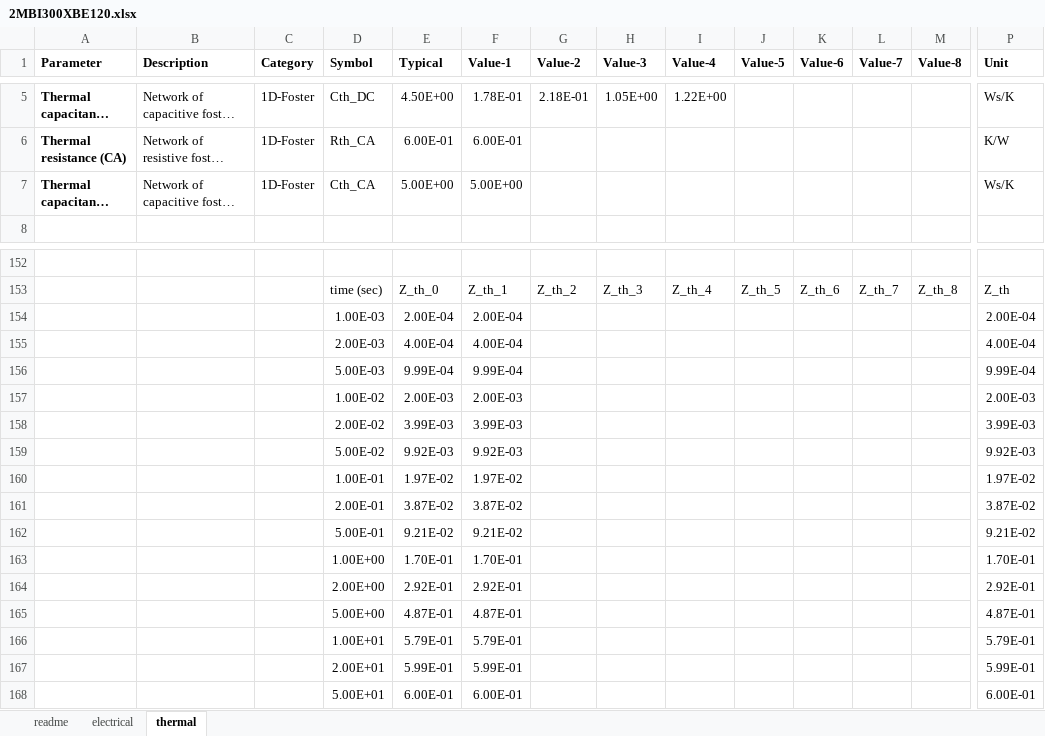
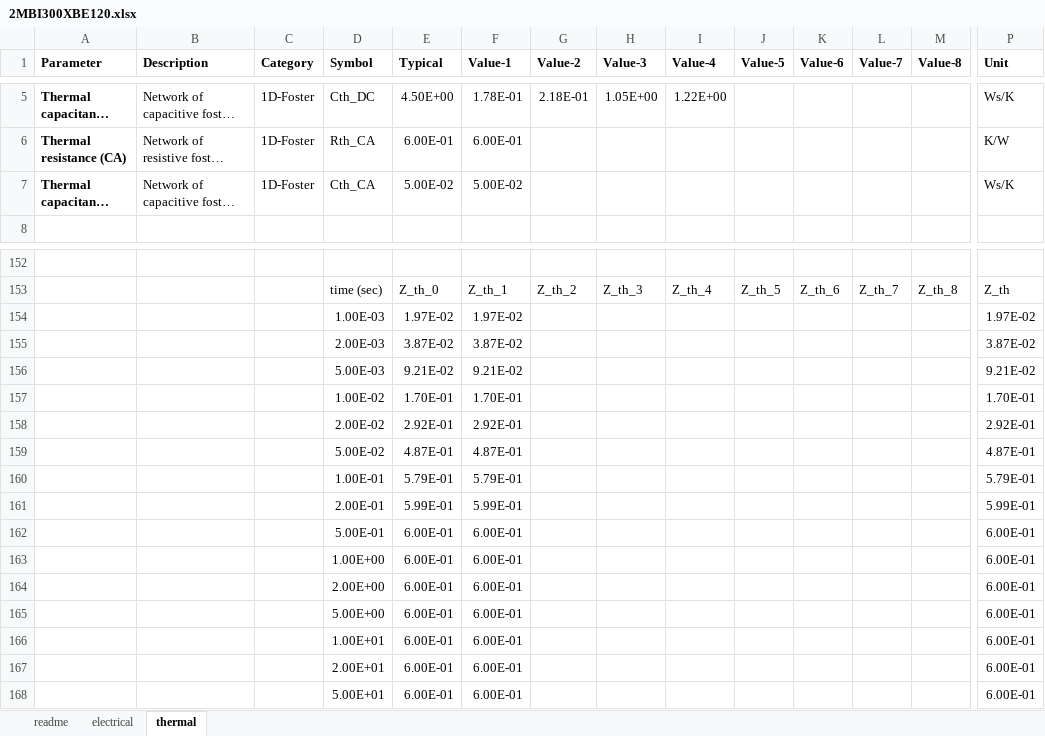
Before and after one commit to pascme05/PyPowerSim, an Excel workbook: para/Swi/2MBI300XBE120.xlsx, sheet thermal, drawn as a sheet; only a part is shown, gaps mark what is left out; long unchanged cells end in …; values as stored, in another font and other column widths than the file's, no borders; charts and pictures not drawn; removed rows and columns are numbered as before the commit, all else as after; rows hold the shown columns only; the diff names each change by its address in the sheet, - before the commit and + after, or states it on an @@ line.

```diff
--- a/para/Swi/2MBI300XBE120.xlsx (sheet thermal)
+++ b/para/Swi/2MBI300XBE120.xlsx (sheet thermal)
-E7 (Typical): 5.00E+00
+E7 (Typical): 5.00E-02
-F7 (Value-1): 5.00E+00
+F7 (Value-1): 5.00E-02
-row 154:  |  |  | 1.00E-03 | 2.00E-04 | 2.00E-04 |  |  |  |  |  |  |  | 2.00E-04
-row 155:  |  |  | 2.00E-03 | 4.00E-04 | 4.00E-04 |  |  |  |  |  |  |  | 4.00E-04
-row 156:  |  |  | 5.00E-03 | 9.99E-04 | 9.99E-04 |  |  |  |  |  |  |  | 9.99E-04
-row 157:  |  |  | 1.00E-02 | 2.00E-03 | 2.00E-03 |  |  |  |  |  |  |  | 2.00E-03
-row 158:  |  |  | 2.00E-02 | 3.99E-03 | 3.99E-03 |  |  |  |  |  |  |  | 3.99E-03
-row 159:  |  |  | 5.00E-02 | 9.92E-03 | 9.92E-03 |  |  |  |  |  |  |  | 9.92E-03
-D154 (Symbol): 1.00E-01
+D154 (Symbol): 1.00E-03
-D155 (Symbol): 2.00E-01
+D155 (Symbol): 2.00E-03
-D156 (Symbol): 5.00E-01
+D156 (Symbol): 5.00E-03
-D157 (Symbol): 1.00E+00
+D157 (Symbol): 1.00E-02
-D158 (Symbol): 2.00E+00
+D158 (Symbol): 2.00E-02
-D159 (Symbol): 5.00E+00
+D159 (Symbol): 5.00E-02
-D160 (Symbol): 1.00E+01
+D160 (Symbol): 1.00E-01
-D161 (Symbol): 2.00E+01
+D161 (Symbol): 2.00E-01
+row 162:  |  |  | 5.00E-01 | 6.00E-01 | 6.00E-01 |  |  |  |  |  |  |  | 6.00E-01
+row 163:  |  |  | 1.00E+00 | 6.00E-01 | 6.00E-01 |  |  |  |  |  |  |  | 6.00E-01
+row 164:  |  |  | 2.00E+00 | 6.00E-01 | 6.00E-01 |  |  |  |  |  |  |  | 6.00E-01
+row 165:  |  |  | 5.00E+00 | 6.00E-01 | 6.00E-01 |  |  |  |  |  |  |  | 6.00E-01
+row 166:  |  |  | 1.00E+01 | 6.00E-01 | 6.00E-01 |  |  |  |  |  |  |  | 6.00E-01
+row 167:  |  |  | 2.00E+01 | 6.00E-01 | 6.00E-01 |  |  |  |  |  |  |  | 6.00E-01
```
Also changed, not shown: formulas that keep their value, charts or pictures, 4 other files.
